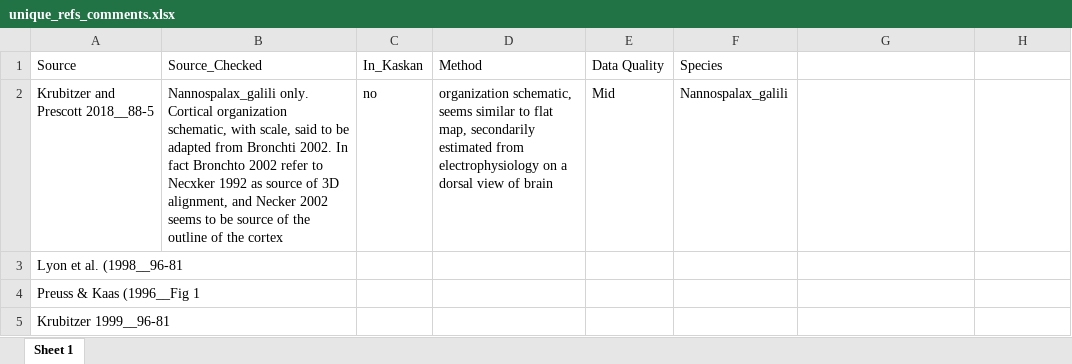
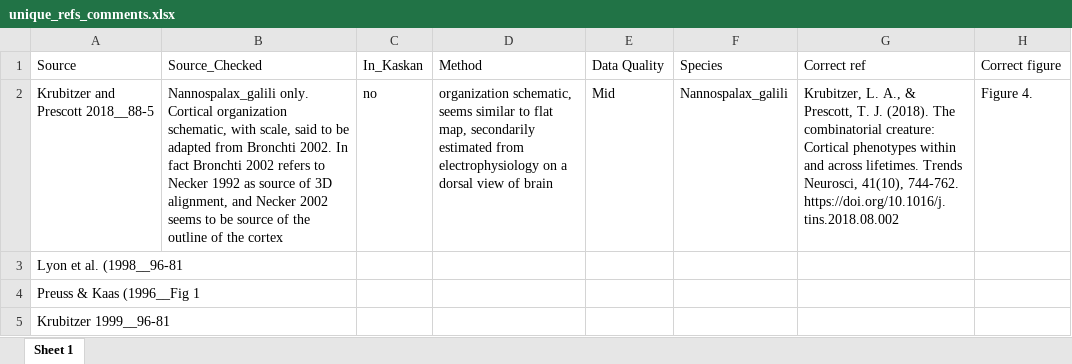
Before and after one commit to miaewindley/Evo-M1-Trait-Data, an Excel workbook: ____Unpublished__ProjectKaskan/unique_refs_comments.xlsx, sheet Sheet 1, drawn as a sheet; only a part is shown; values as stored, in another font and other column widths than the file's, no borders; the diff names each change by its address in the sheet, - before the commit and + after, or states it on an @@ line.

Commit message:
MacLarnon folder renamed to fit system, so files were moved. Also Project Kaskan updates

```diff
--- a/____Unpublished__ProjectKaskan/unique_refs_comments.xlsx (sheet Sheet 1)
+++ b/____Unpublished__ProjectKaskan/unique_refs_comments.xlsx (sheet Sheet 1)
-G1: (empty)
+G1: Correct ref
-H1: (empty)
+H1: Correct figure
-B2: …In fact Bronchto 2002 refer to Necxker 1992 as…
+B2: …In fact Bronchti 2002 refers to Necker 1992 as…
-G2: (empty)
+G2: Krubitzer, L. A., & Prescott, T. J. (2018). The combinatorial creature: Cortical phenotypes within and across lifetimes. Trends Neurosci, 41(10), 744-762. https://doi.org/10.1016/j.tins.2018.08.002
-H2: (empty)
+H2: Figure 4.
```
Also changed, not shown: ____Unpublished__ProjectKaskan/unique_area_names.xlsx, 17 other files.
